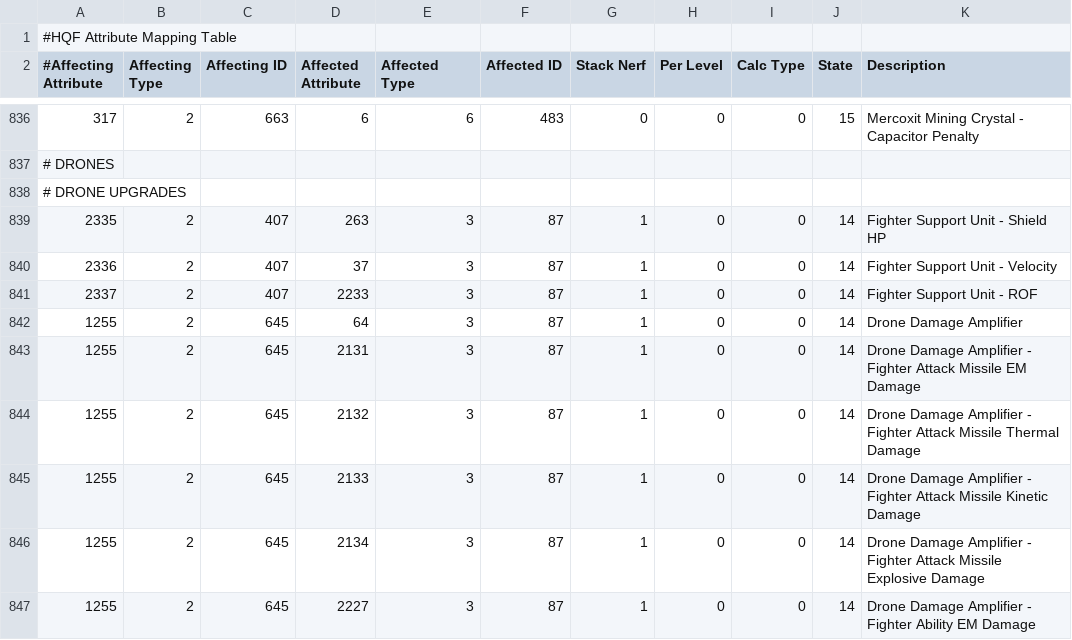
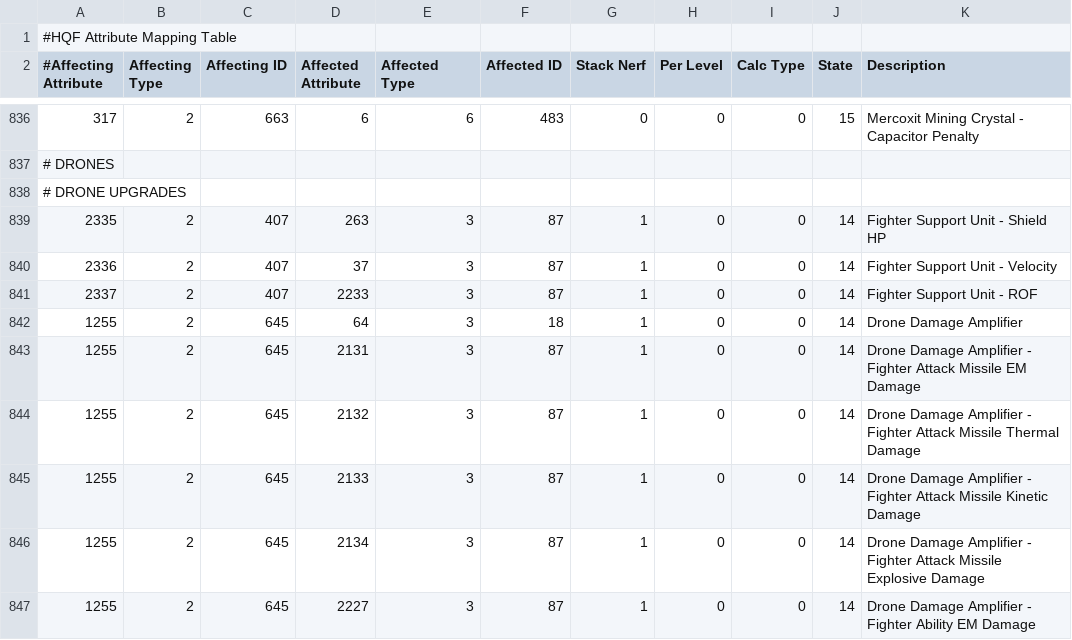
Before and after one commit to wyrlwind/EveHQ, a CSV file: EveHQ.HQF/Resources/Effects.csv, drawn as a sheet; only a part is shown, gaps mark what is left out.

Commit message:
Drone damage amplifier fix

```diff
--- a/EveHQ.HQF/Resources/Effects.csv
+++ b/EveHQ.HQF/Resources/Effects.csv
@@ -841,3 +841,3 @@
 2337,2,407,2233,3,87,1,0,0,14,Fighter Support Unit - ROF
-1255,2,645,64,3,87,1,0,0,14,Drone Damage Amplifier
+1255,2,645,64,3,18,1,0,0,14,Drone Damage Amplifier
 1255,2,645,2131,3,87,1,0,0,14,Drone Damage Amplifier - Fighter Attack Missile EM Damage
```
